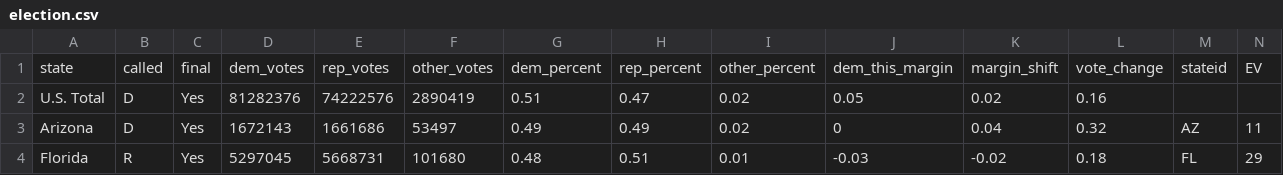
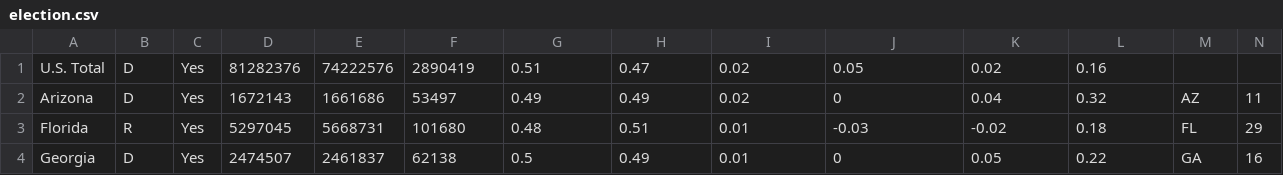
Before and after one commit to philippikeacosta/Data-Journalism, a CSV file: data/original/election.csv, drawn as a sheet; only a part is shown; the shorter side is filled out with more unchanged rows; rows hold the shown columns only; the diff names each change by its address in the sheet, - before the commit and + after, or states it on an @@ line.

Commit message:
Updated Data Again

```diff
--- a/data/original/election.csv
+++ b/data/original/election.csv
-row 1: state | called | final | dem_votes | rep_votes | other_votes | dem_percent | rep_percent | other_percent | dem_this_margin | margin_shift | vote_change | stateid | EV
```
Also changed, not shown: 1 other file.
